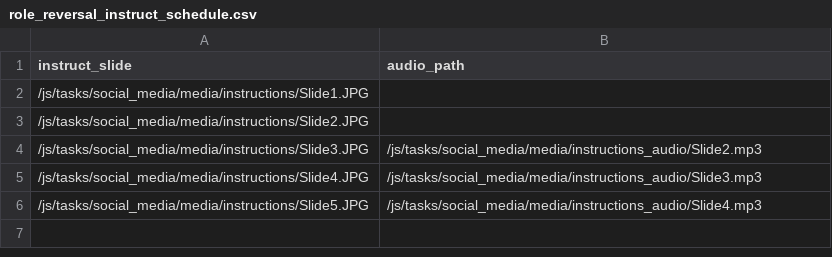
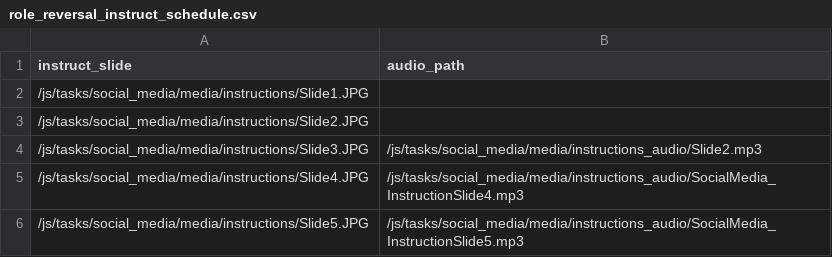
Before and after one commit to laureate-institute-for-brain-research/StimToolOnline, a CSV file: public/js/tasks/social_media/media/role_reversal_instruct_schedule.csv, drawn as a sheet.

```diff
--- a/public/js/tasks/social_media/media/role_reversal_instruct_schedule.csv
+++ b/public/js/tasks/social_media/media/role_reversal_instruct_schedule.csv
@@ -4,3 +4,3 @@
 /js/tasks/social_media/media/instructions/Slide3.JPG,/js/tasks/social_media/media/instructions_audio/Slide2.mp3,
-/js/tasks/social_media/media/instructions/Slide4.JPG,/js/tasks/social_media/media/instructions_audio/Slide3.mp3,
-/js/tasks/social_media/media/instructions/Slide5.JPG,/js/tasks/social_media/media/instructions_audio/Slide4.mp3,
+/js/tasks/social_media/media/instructions/Slide4.JPG,/js/tasks/social_media/media/instructions_audio/SocialMedia_InstructionSlide4.mp3,
+/js/tasks/social_media/media/instructions/Slide5.JPG,/js/tasks/social_media/media/instructions_audio/SocialMedia_InstructionSlide5.mp3,
```
Also changed, not shown: public/js/tasks/cooperation_task/media/Pilot_R1_instructions.csv, public/js/tasks/social_media/media/Pilot_instruct_slide_R1.csv, 40 other files.
